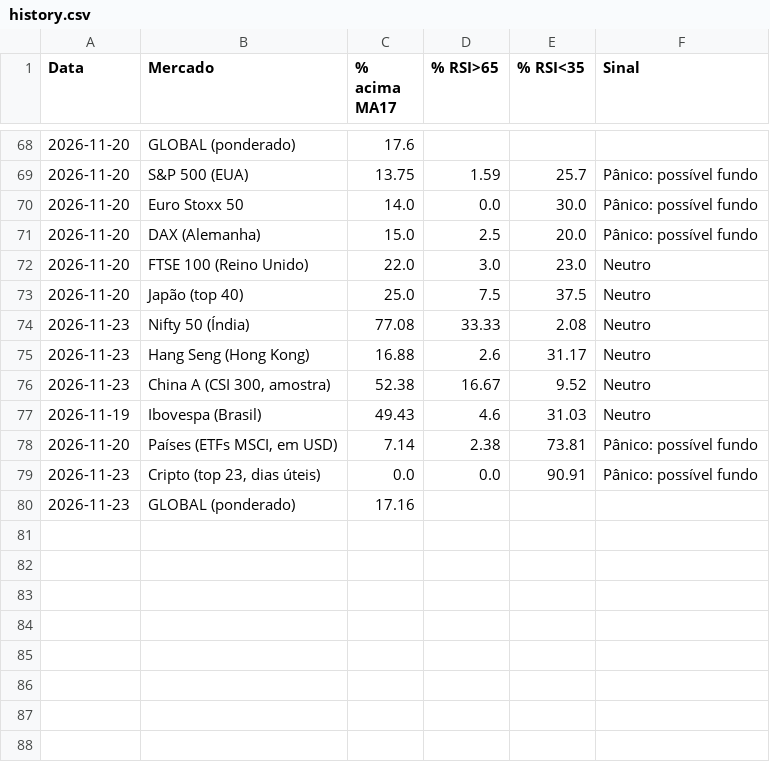
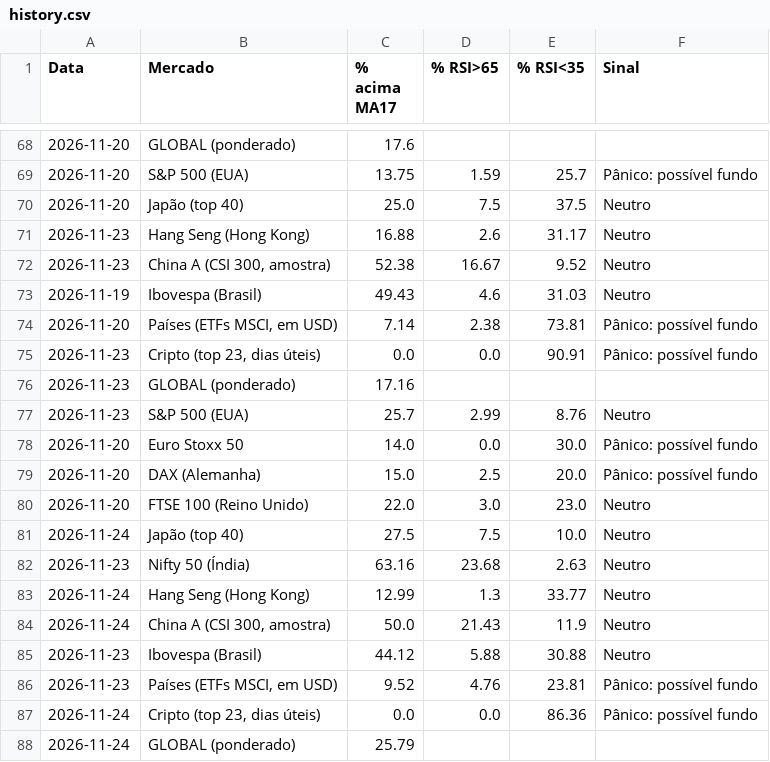
Before and after one commit to flaviorosso/market-breadth-analysis, a CSV file: docs/history.csv, drawn as a sheet; only a part is shown, gaps mark what is left out.

```diff
--- a/docs/history.csv
+++ b/docs/history.csv
@@ -69,7 +69,3 @@ Data,Mercado,% acima MA17,% RSI>65,% RSI<35,Sinal
 2026-11-20,S&P 500 (EUA),13.75,1.59,25.7,Pânico: possível fundo
-2026-11-20,Euro Stoxx 50,14.0,0.0,30.0,Pânico: possível fundo
-2026-11-20,DAX (Alemanha),15.0,2.5,20.0,Pânico: possível fundo
-2026-11-20,FTSE 100 (Reino Unido),22.0,3.0,23.0,Neutro
 2026-11-20,Japão (top 40),25.0,7.5,37.5,Neutro
-2026-11-23,Nifty 50 (Índia),77.08,33.33,2.08,Neutro
 2026-11-23,Hang Seng (Hong Kong),16.88,2.6,31.17,Neutro
@@ -80 +76,13 @@ Data,Mercado,% acima MA17,% RSI>65,% RSI<35,Sinal
 2026-11-23,GLOBAL (ponderado),17.16,,,
+2026-11-23,S&P 500 (EUA),25.7,2.99,8.76,Neutro
+2026-11-20,Euro Stoxx 50,14.0,0.0,30.0,Pânico: possível fundo
+2026-11-20,DAX (Alemanha),15.0,2.5,20.0,Pânico: possível fundo
+2026-11-20,FTSE 100 (Reino Unido),22.0,3.0,23.0,Neutro
+2026-11-24,Japão (top 40),27.5,7.5,10.0,Neutro
+2026-11-23,Nifty 50 (Índia),63.16,23.68,2.63,Neutro
+2026-11-24,Hang Seng (Hong Kong),12.99,1.3,33.77,Neutro
+2026-11-24,"China A (CSI 300, amostra)",50.0,21.43,11.9,Neutro
+2026-11-23,Ibovespa (Brasil),44.12,5.88,30.88,Neutro
+2026-11-23,"Países (ETFs MSCI, em USD)",9.52,4.76,23.81,Pânico: possível fundo
+2026-11-24,"Cripto (top 23, dias úteis)",0.0,0.0,86.36,Pânico: possível fundo
+2026-11-24,GLOBAL (ponderado),25.79,,,
```
Also changed, not shown: docs/latest.csv, 3 other files.
